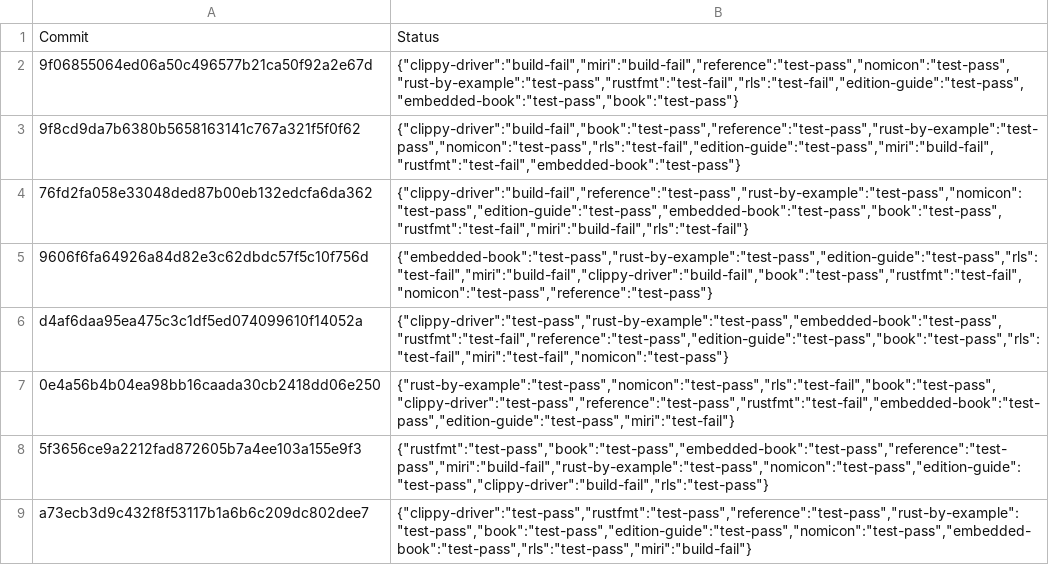
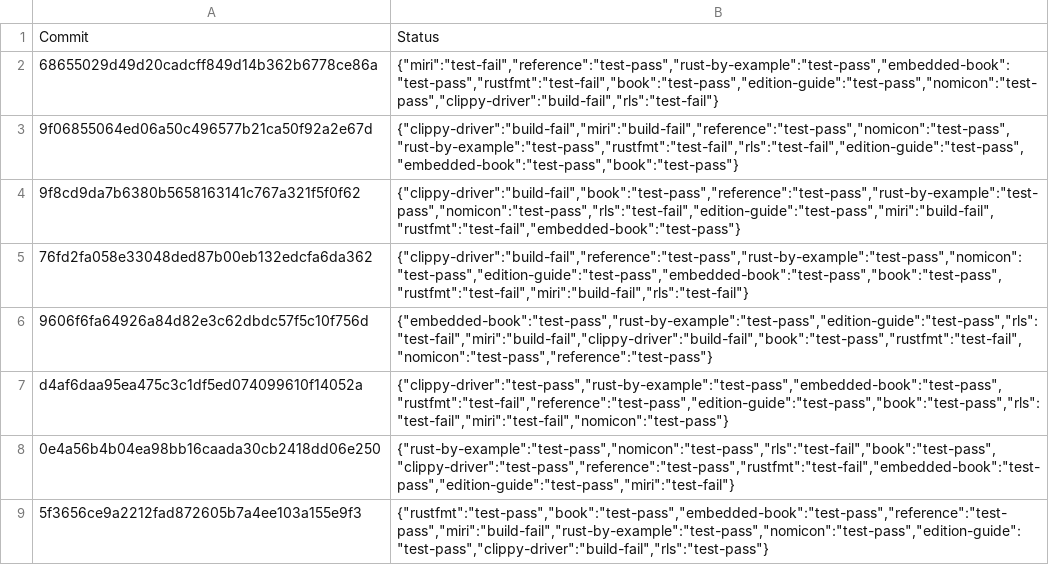
Before and after one commit to alexcrichton/rust-toolstate, a TSV file: history/windows.tsv, drawn as a sheet; only a part is shown; the shorter side is filled out with more unchanged rows.

Commit message:
(windows CI update)

```diff
--- a/history/windows.tsv
+++ b/history/windows.tsv
@@ -1,2 +1,3 @@
 Commit	Status
+68655029d49d20cadcff849d14b362b6778ce86a	{"miri":"test-fail","reference":"test-pass","rust-by-example":"test-pass","embedded-book":"test-pass","rustfmt":"test-fail","book":"test-pass","edition-guide":"test-pass","nomicon":"test-pass","clippy-driver":"build-fail","rls":"test-fail"}
 9f06855064ed06a50c496577b21ca50f92a2e67d	{"clippy-driver":"build-fail","miri":"build-fail","reference":"test-pass","nomicon":"test-pass","rust-by-example":"test-pass","rustfmt":"test-fail","rls":"test-fail","edition-guide":"test-pass","embedded-book":"test-pass","book":"test-pass"}
```
